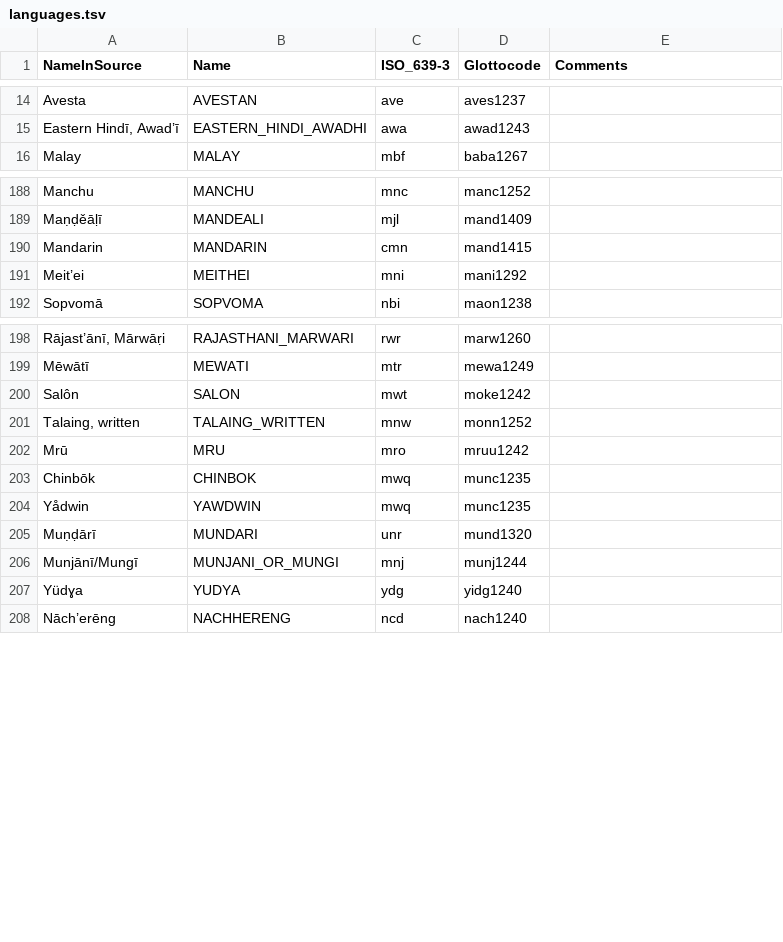
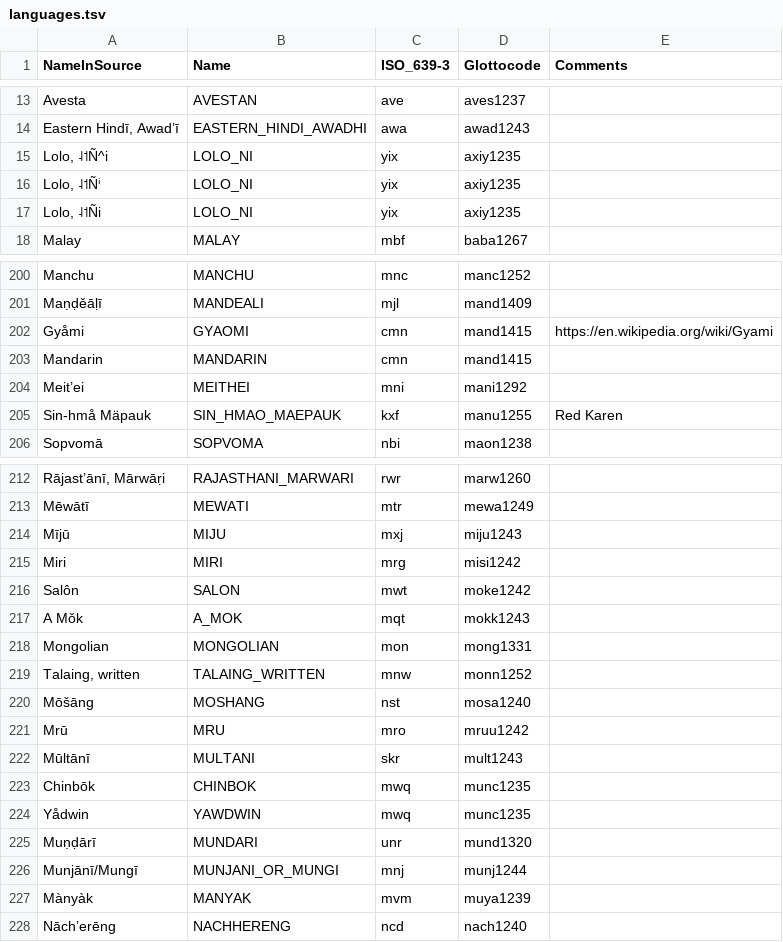
Before and after one commit to lexibank/lsi, a TSV file: etc/languages.tsv, drawn as a sheet; only a part is shown, gaps mark what is left out; the diff covers the shown part only.

```diff
--- a/etc/languages.tsv
+++ b/etc/languages.tsv
@@ -15,2 +14,5 @@ Avesta	AVESTAN	ave	aves1237
 Eastern Hindī, Awad’ī	EASTERN_HINDI_AWADHI	awa	awad1243	
+Lolo, ˨˦Ñ^i	LOLO_NI	yix	axiy1235	
+Lolo, ˨˦Ñⁱ	LOLO_NI	yix	axiy1235	
+Lolo, ˨˦Ñi	LOLO_NI	yix	axiy1235	
 Malay	MALAY	mbf	baba1267	
@@ -189,4 +201,6 @@ Manchu	MANCHU	mnc	manc1252
 Maṇḍěāḷī	MANDEALI	mjl	mand1409	
+Gyåmi	GYAOMI	cmn	mand1415	https://en.wikipedia.org/wiki/Gyami
 Mandarin	MANDARIN	cmn	mand1415	
 Meit’ei	MEITHEI	mni	mani1292	
+Sin-hmå Mäpauk	SIN_HMAO_MAEPAUK	kxf	manu1255	Red Karen
 Sopvomā	SOPVOMA	nbi	maon1238	
@@ -199,5 +213,11 @@ Rājast’ānī, Mārwāṛi	RAJASTHANI_MARWARI	rwr	marw1260
 Mēwātī	MEWATI	mtr	mewa1249	
+Mījū	MIJU	mxj	miju1243	
+Miri	MIRI	mrg	misi1242	
 Salôn	SALON	mwt	moke1242	
+A Mǒk	A_MOK	mqt	mokk1243	
+Mongolian	MONGOLIAN	mon	mong1331	
 Talaing, written	TALAING_WRITTEN	mnw	monn1252	
+Mōšāng	MOSHANG	nst	mosa1240	
 Mrū	MRU	mro	mruu1242	
+Mūltānī	MULTANI	skr	mult1243	
 Chinbōk	CHINBOK	mwq	munc1235	
@@ -206,3 +226,3 @@ Muṇḍārī	MUNDARI	unr	mund1320
 Munjānī/Mungī	MUNJANI_OR_MUNGI	mnj	munj1244	
-Yüdɣa	YUDYA	ydg	yidg1240	
+Mànyàk	MANYAK	mvm	muya1239	
 Nāch’erēng	NACHHERENG	ncd	nach1240	
```
Also changed, not shown: 14 added rows, 23 removed rows, 35 moved rows and 1 edited cell elsewhere in this file.
